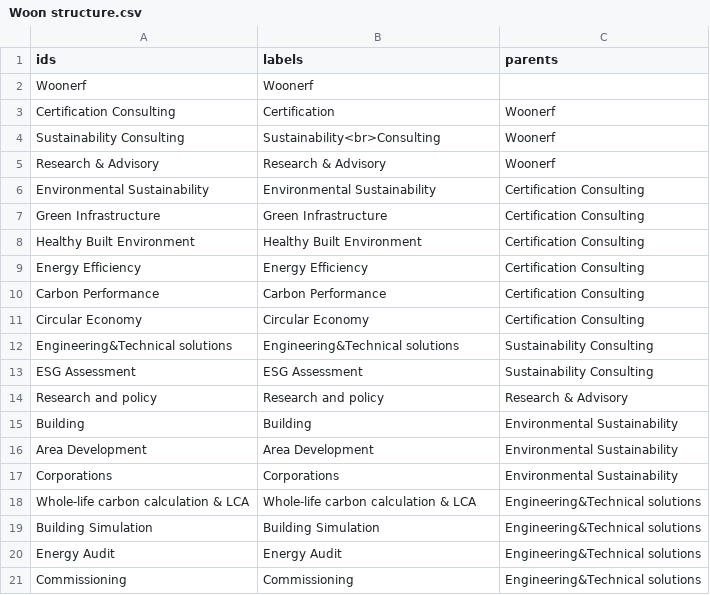
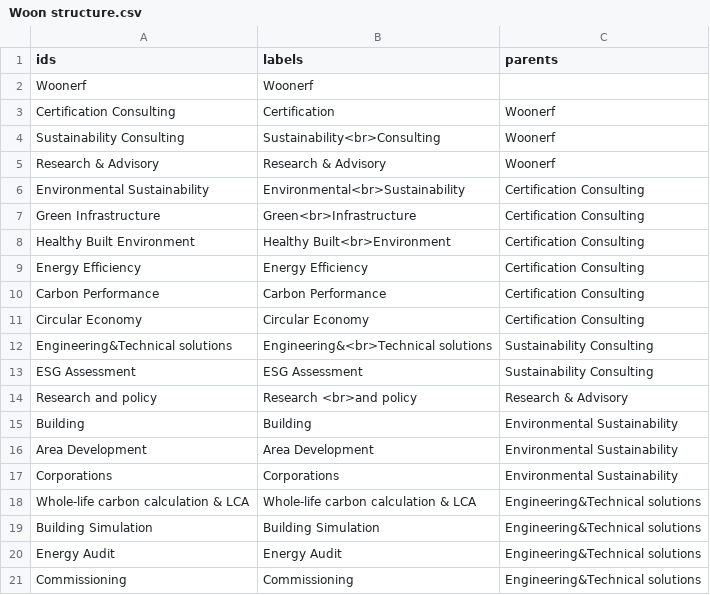
Before and after one commit to njerwoon/Woon, a CSV file: Woon structure.csv, drawn as a sheet; only a part is shown.

Commit message:
Update Woon structure.csv

```diff
--- a/Woon structure.csv
+++ b/Woon structure.csv
@@ -5,5 +5,5 @@ Sustainability Consulting,Sustainability<br>Consulting,Woonerf
 Research & Advisory,Research & Advisory,Woonerf
-Environmental Sustainability,Environmental Sustainability,Certification Consulting
-Green Infrastructure,Green Infrastructure,Certification Consulting
-Healthy Built Environment,Healthy Built Environment,Certification Consulting
+Environmental Sustainability,Environmental<br>Sustainability,Certification Consulting
+Green Infrastructure,Green<br>Infrastructure,Certification Consulting
+Healthy Built Environment,Healthy Built<br>Environment,Certification Consulting
 Energy Efficiency,Energy Efficiency,Certification Consulting
@@ -11,5 +11,5 @@ Carbon Performance,Carbon Performance,Certification Consulting
 Circular Economy,Circular Economy,Certification Consulting
-Engineering&Technical solutions,Engineering&Technical solutions,Sustainability Consulting
+Engineering&Technical solutions,Engineering&<br>Technical solutions,Sustainability Consulting
 ESG Assessment,ESG Assessment,Sustainability Consulting
-Research and policy,Research and policy,Research & Advisory
+Research and policy,Research <br>and policy,Research & Advisory
 Building,Building,Environmental Sustainability
```
